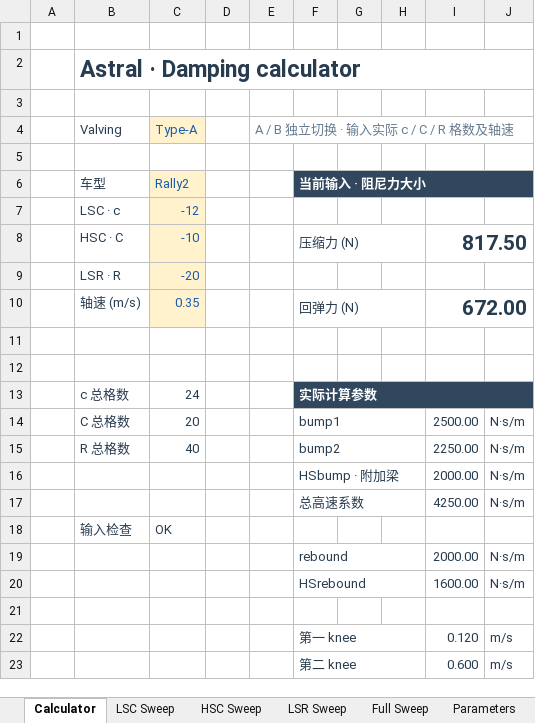
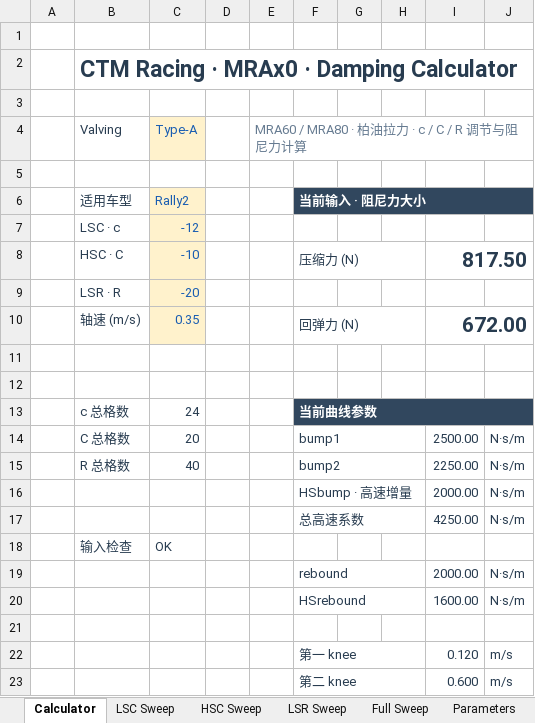
Before and after one commit to ProgUn1corn/qlourie_astral_r, an Excel workbook: docs/damping_curve_MRAx0.xlsx, sheet Calculator, drawn as a sheet; only a part is shown; values as stored, in another font and other column widths than the file's, no borders; the diff names each change by its address in the sheet, - before the commit and + after, or states it on an @@ line.

```diff
--- a/docs/damping_curve_MRAx0.xlsx (sheet Calculator)
+++ b/docs/damping_curve_MRAx0.xlsx (sheet Calculator)
-B2: Astral · Damping calculator
+B2: CTM Racing · MRAx0 · Damping Calculator
-E4: A / B 独立切换 · 输入实际 c / C / R 格数及轴速
+E4: MRA60 / MRA80 · 柏油拉力 · c / C / R 调节与阻尼力计算
-B6: 车型
+B6: 适用车型
-F13: 实际计算参数
+F13: 当前曲线参数
-F16: HSbump · 附加梁
+F16: HSbump · 高速增量
```
Also changed, not shown: sheet Parameters, sheet Samples, sheet LSR Sweep, sheet Full Sweep, sheet LSC Sweep, sheet HSC Sweep, charts or pictures, docs/damping_curve_MRAx5.xlsx, 11 other files.
